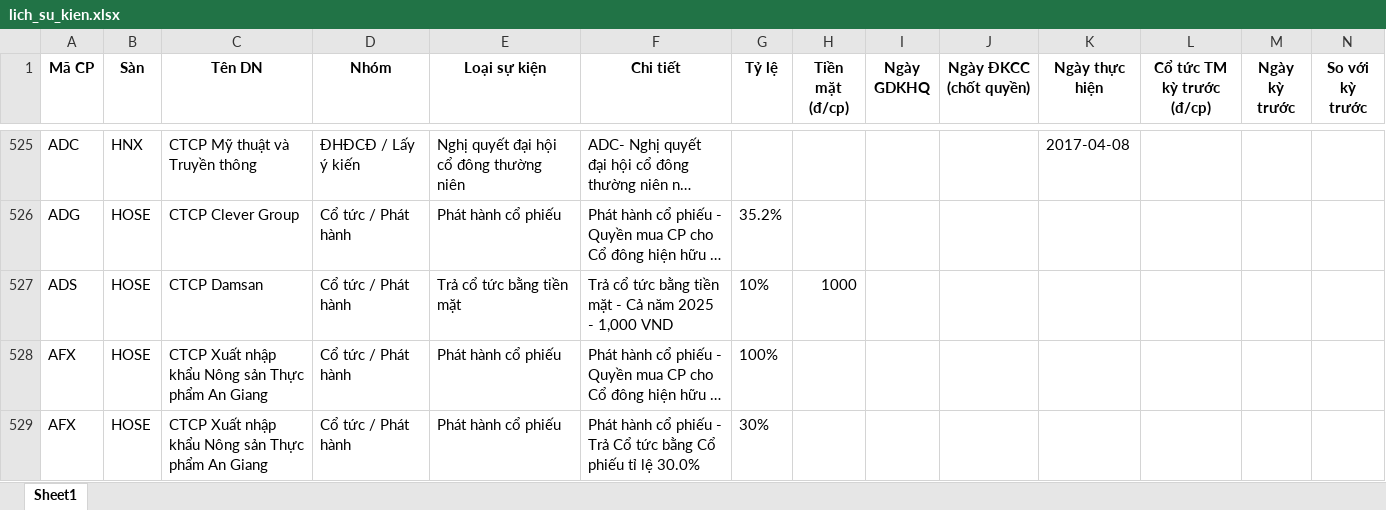
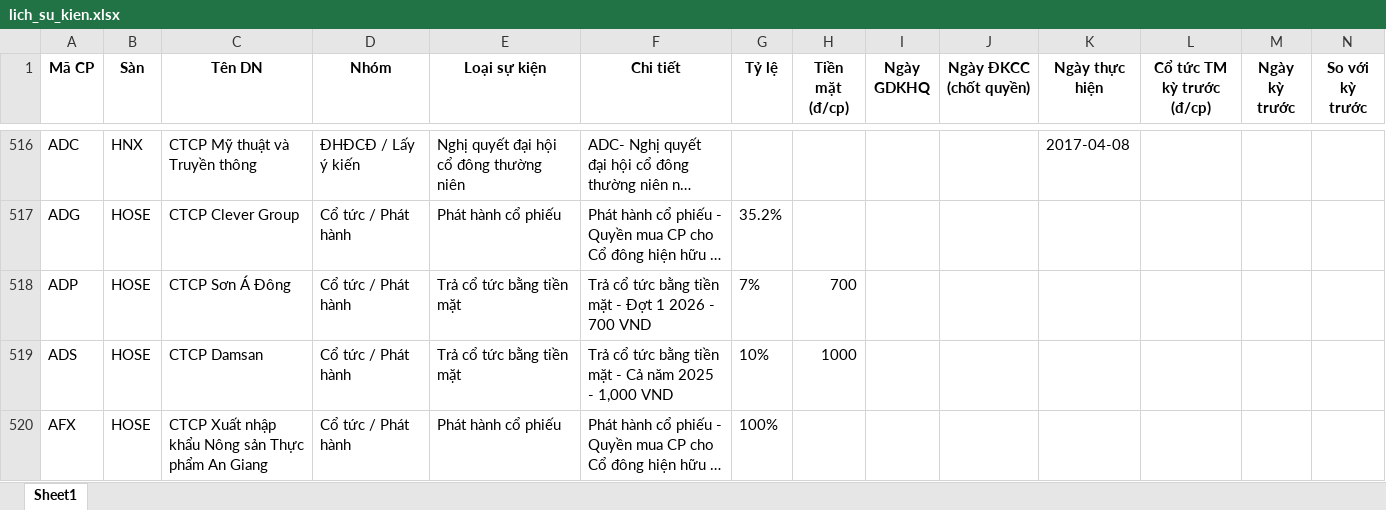
Before and after one commit to thanhungtrang2508-collab/TNKB, an Excel workbook: data/lich_su_kien.xlsx, sheet Sheet1, drawn as a sheet; only a part is shown, gaps mark what is left out; the shorter side is filled out with more unchanged rows; long unchanged cells end in …; values as stored, in another font and other column widths than the file's, no borders; the diff covers the shown part only; the diff names each change by its address in the sheet, - before the commit and + after, or states it on an @@ line.

```diff
--- a/data/lich_su_kien.xlsx (sheet Sheet1)
+++ b/data/lich_su_kien.xlsx (sheet Sheet1)
+row 518: ADP | HOSE | CTCP Sơn Á Đông | Cổ tức / Phát hành | Trả cổ tức bằng tiền mặt | Trả cổ tức bằng tiền mặt - Đợt 1 2026 - 700 VND | 7% | 700
```
Also changed, not shown: 16 added rows, 22 removed rows and 1 moved row elsewhere in this sheet, 3 other files.
